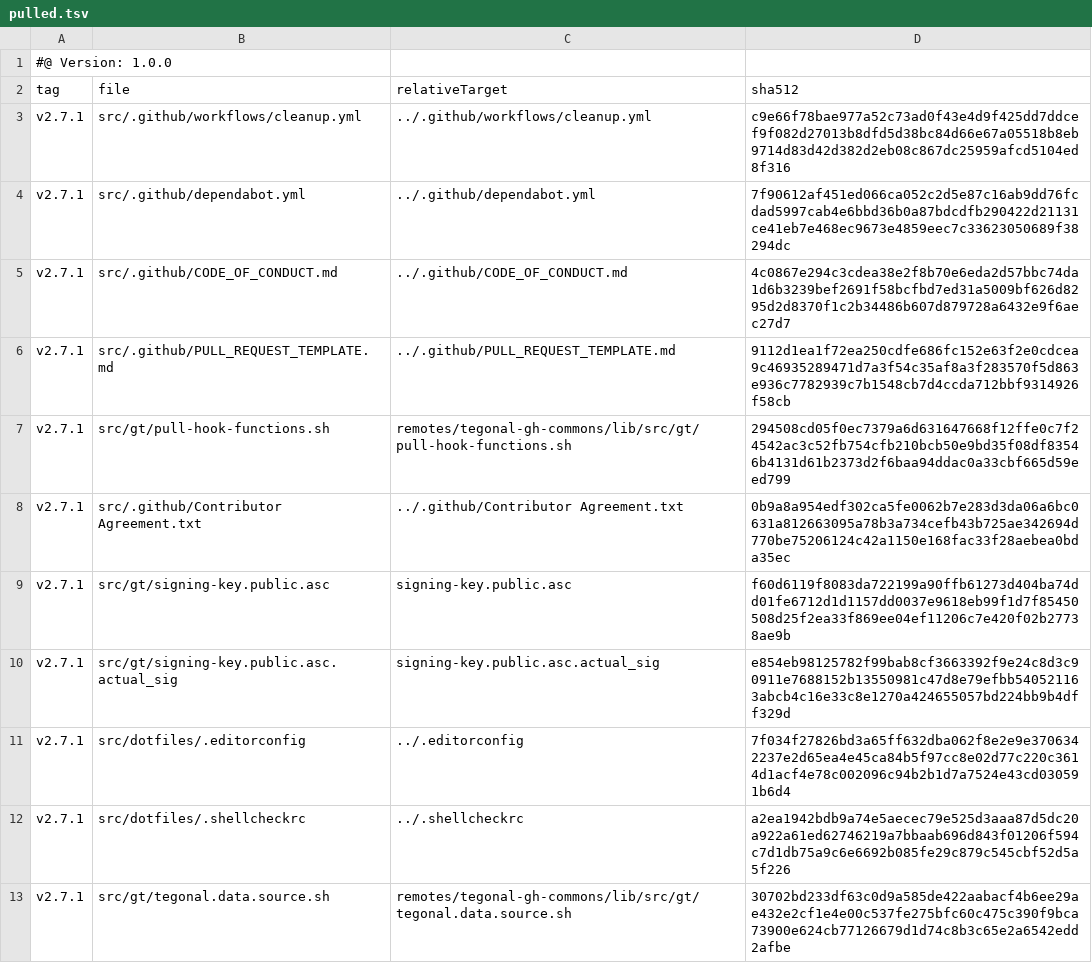
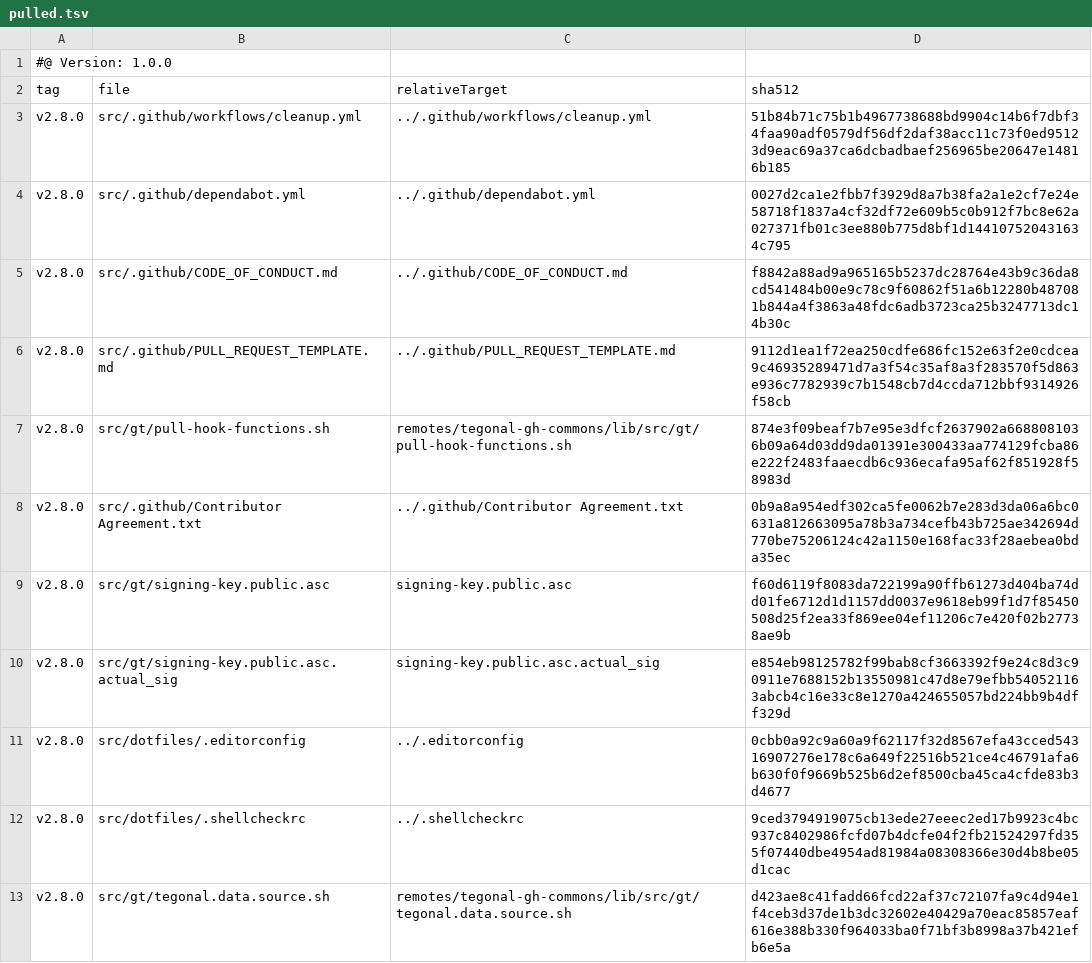
Before and after one commit to tegonal/scripts, a TSV file: .gt/remotes/tegonal-gh-commons/pulled.tsv, drawn as a sheet.

Commit message:
update files of remote tegonal-gh-commons to version v2.8.0 via gt

```diff
--- a/.gt/remotes/tegonal-gh-commons/pulled.tsv
+++ b/.gt/remotes/tegonal-gh-commons/pulled.tsv
@@ -2,12 +2,12 @@
 tag	file	relativeTarget	sha512
-v2.7.1	src/.github/workflows/cleanup.yml	../.github/workflows/cleanup.yml	c9e66f78bae977a52c73ad0f43e4d9f425dd7ddcef9f082d27013b8dfd5d38bc84d66e67a05518b8eb9714d83d42d382d2eb08c867dc25959afcd5104ed8f316
-v2.7.1	src/.github/dependabot.yml	../.github/dependabot.yml	7f90612af451ed066ca052c2d5e87c16ab9dd76fcdad5997cab4e6bbd36b0a87bdcdfb290422d21131ce41eb7e468ec9673e4859eec7c33623050689f38294dc
-v2.7.1	src/.github/CODE_OF_CONDUCT.md	../.github/CODE_OF_CONDUCT.md	4c0867e294c3cdea38e2f8b70e6eda2d57bbc74da1d6b3239bef2691f58bcfbd7ed31a5009bf626d8295d2d8370f1c2b34486b607d879728a6432e9f6aec27d7
-v2.7.1	src/.github/PULL_REQUEST_TEMPLATE.md	../.github/PULL_REQUEST_TEMPLATE.md	9112d1ea1f72ea250cdfe686fc152e63f2e0cdcea9c46935289471d7a3f54c35af8a3f283570f5d863e936c7782939c7b1548cb7d4ccda712bbf9314926f58cb
-v2.7.1	src/gt/pull-hook-functions.sh	remotes/tegonal-gh-commons/lib/src/gt/pull-hook-functions.sh	294508cd05f0ec7379a6d631647668f12ffe0c7f24542ac3c52fb754cfb210bcb50e9bd35f08df83546b4131d61b2373d2f6baa94ddac0a33cbf665d59eed799
-v2.7.1	src/.github/Contributor Agreement.txt	../.github/Contributor Agreement.txt	0b9a8a954edf302ca5fe0062b7e283d3da06a6bc0631a812663095a78b3a734cefb43b725ae342694d770be75206124c42a1150e168fac33f28aebea0bda35ec
-v2.7.1	src/gt/signing-key.public.asc	signing-key.public.asc	f60d6119f8083da722199a90ffb61273d404ba74dd01fe6712d1d1157dd0037e9618eb99f1d7f85450508d25f2ea33f869ee04ef11206c7e420f02b27738ae9b
-v2.7.1	src/gt/signing-key.public.asc.actual_sig	signing-key.public.asc.actual_sig	e854eb98125782f99bab8cf3663392f9e24c8d3c90911e7688152b13550981c47d8e79efbb540521163abcb4c16e33c8e1270a424655057bd224bb9b4dff329d
-v2.7.1	src/dotfiles/.editorconfig	../.editorconfig	7f034f27826bd3a65ff632dba062f8e2e9e3706342237e2d65ea4e45ca84b5f97cc8e02d77c220c3614d1acf4e78c002096c94b2b1d7a7524e43cd030591b6d4
-v2.7.1	src/dotfiles/.shellcheckrc	../.shellcheckrc	a2ea1942bdb9a74e5aecec79e525d3aaa87d5dc20a922a61ed62746219a7bbaab696d843f01206f594c7d1db75a9c6e6692b085fe29c879c545cbf52d5a5f226
-v2.7.1	src/gt/tegonal.data.source.sh	remotes/tegonal-gh-commons/lib/src/gt/tegonal.data.source.sh	30702bd233df63c0d9a585de422aabacf4b6ee29ae432e2cf1e4e00c537fe275bfc60c475c390f9bca73900e624cb77126679d1d74c8b3c65e2a6542edd2afbe
+v2.8.0	src/.github/workflows/cleanup.yml	../.github/workflows/cleanup.yml	51b84b71c75b1b4967738688bd9904c14b6f7dbf34faa90adf0579df56df2daf38acc11c73f0ed95123d9eac69a37ca6dcbadbaef256965be20647e14816b185
+v2.8.0	src/.github/dependabot.yml	../.github/dependabot.yml	0027d2ca1e2fbb7f3929d8a7b38fa2a1e2cf7e24e58718f1837a4cf32df72e609b5c0b912f7bc8e62a027371fb01c3ee880b775d8bf1d144107520431634c795
+v2.8.0	src/.github/CODE_OF_CONDUCT.md	../.github/CODE_OF_CONDUCT.md	f8842a88ad9a965165b5237dc28764e43b9c36da8cd541484b00e9c78c9f60862f51a6b12280b487081b844a4f3863a48fdc6adb3723ca25b3247713dc14b30c
+v2.8.0	src/.github/PULL_REQUEST_TEMPLATE.md	../.github/PULL_REQUEST_TEMPLATE.md	9112d1ea1f72ea250cdfe686fc152e63f2e0cdcea9c46935289471d7a3f54c35af8a3f283570f5d863e936c7782939c7b1548cb7d4ccda712bbf9314926f58cb
+v2.8.0	src/gt/pull-hook-functions.sh	remotes/tegonal-gh-commons/lib/src/gt/pull-hook-functions.sh	874e3f09beaf7b7e95e3dfcf2637902a6688081036b09a64d03dd9da01391e300433aa774129fcba86e222f2483faaecdb6c936ecafa95af62f851928f58983d
+v2.8.0	src/.github/Contributor Agreement.txt	../.github/Contributor Agreement.txt	0b9a8a954edf302ca5fe0062b7e283d3da06a6bc0631a812663095a78b3a734cefb43b725ae342694d770be75206124c42a1150e168fac33f28aebea0bda35ec
+v2.8.0	src/gt/signing-key.public.asc	signing-key.public.asc	f60d6119f8083da722199a90ffb61273d404ba74dd01fe6712d1d1157dd0037e9618eb99f1d7f85450508d25f2ea33f869ee04ef11206c7e420f02b27738ae9b
+v2.8.0	src/gt/signing-key.public.asc.actual_sig	signing-key.public.asc.actual_sig	e854eb98125782f99bab8cf3663392f9e24c8d3c90911e7688152b13550981c47d8e79efbb540521163abcb4c16e33c8e1270a424655057bd224bb9b4dff329d
+v2.8.0	src/dotfiles/.editorconfig	../.editorconfig	0cbb0a92c9a60a9f62117f32d8567efa43cced54316907276e178c6a649f22516b521ce4c46791afa6b630f0f9669b525b6d2ef8500cba45ca4cfde83b3d4677
+v2.8.0	src/dotfiles/.shellcheckrc	../.shellcheckrc	9ced3794919075cb13ede27eeec2ed17b9923c4bc937c8402986fcfd07b4dcfe04f2fb21524297fd355f07440dbe4954ad81984a08308366e30d4b8be05d1cac
+v2.8.0	src/gt/tegonal.data.source.sh	remotes/tegonal-gh-commons/lib/src/gt/tegonal.data.source.sh	d423ae8c41fadd66fcd22af37c72107fa9c4d94e1f4ceb3d37de1b3dc32602e40429a70eac85857eaf616e388b330f964033ba0f71bf3b8998a37b421efb6e5a
```
Also changed, not shown: 7 other files.
